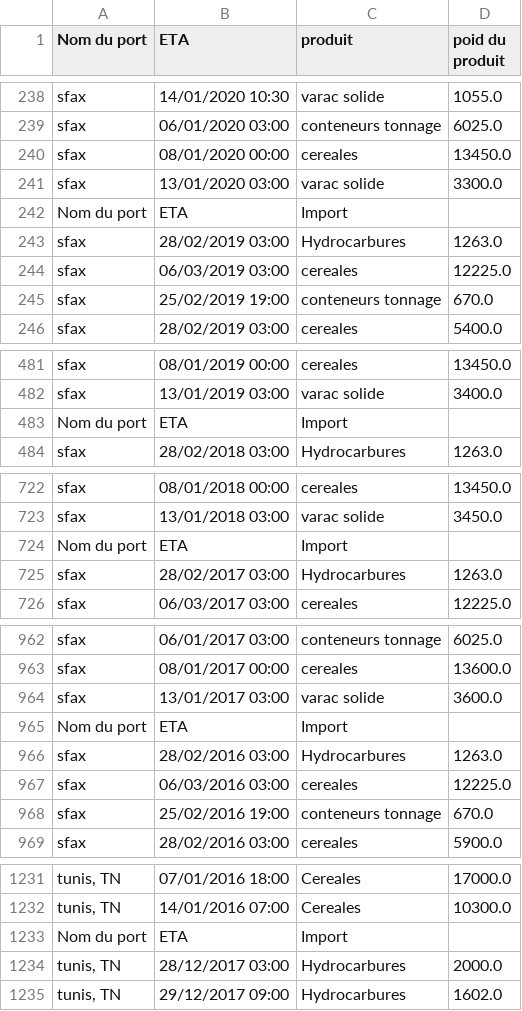
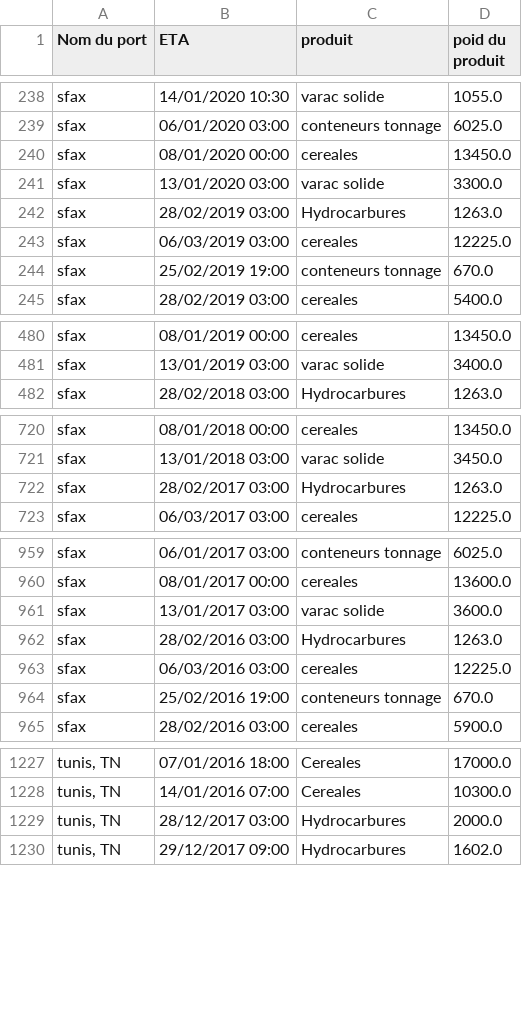
Before and after one commit to sahar-eng/test, a CSV file: new4.csv, drawn as a sheet; only a part is shown, gaps mark what is left out; the diff covers the shown part only; the diff names each change by its address in the sheet, - before the commit and + after, or states it on an @@ line.

Commit message:
Update new4.csv

```diff
--- a/new4.csv
+++ b/new4.csv
-row 242: Nom du port | ETA | Import
-row 483: Nom du port | ETA | Import
-row 724: Nom du port | ETA | Import
-row 965: Nom du port | ETA | Import
-row 1233: Nom du port | ETA | Import
```
Also changed, not shown: 2 removed rows elsewhere in this file.
